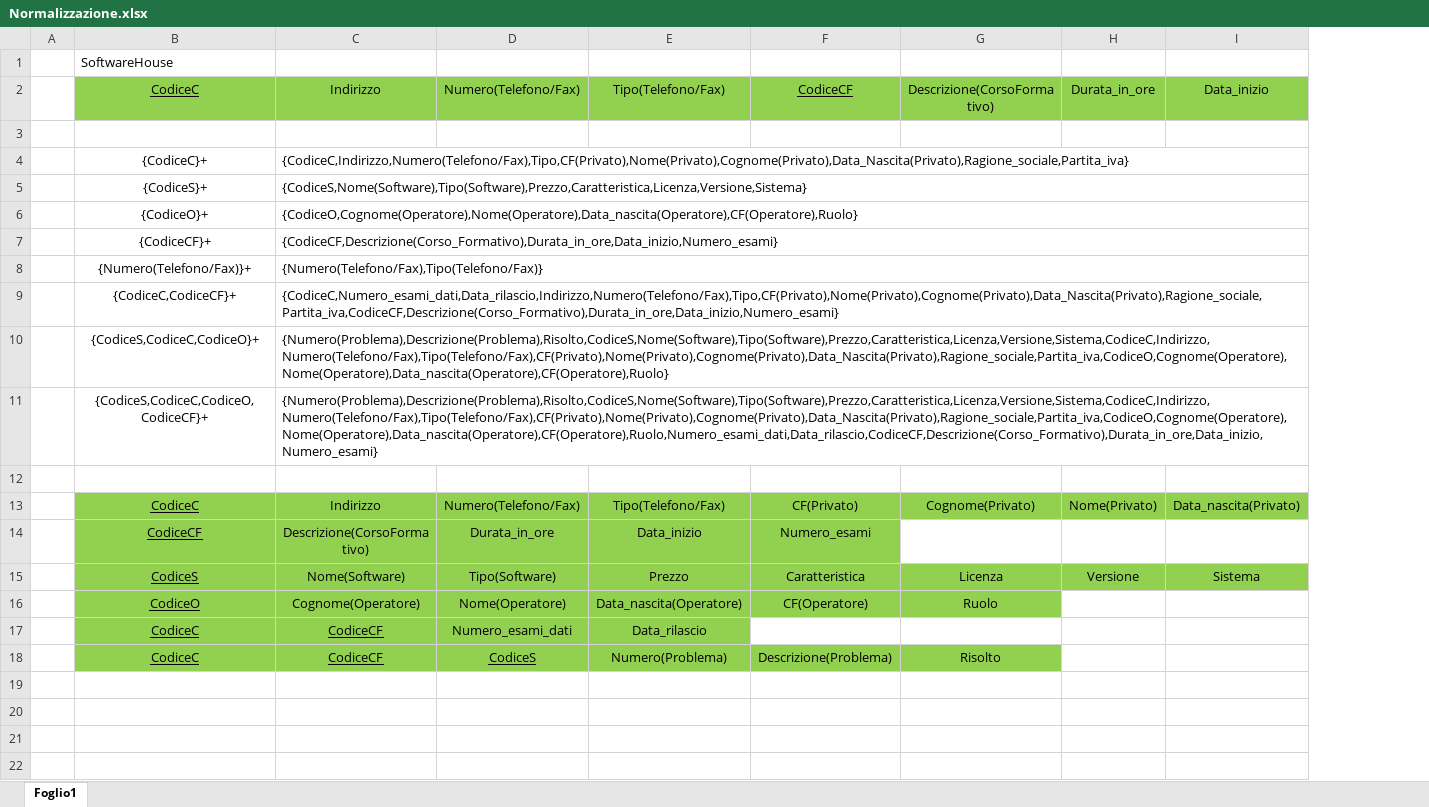
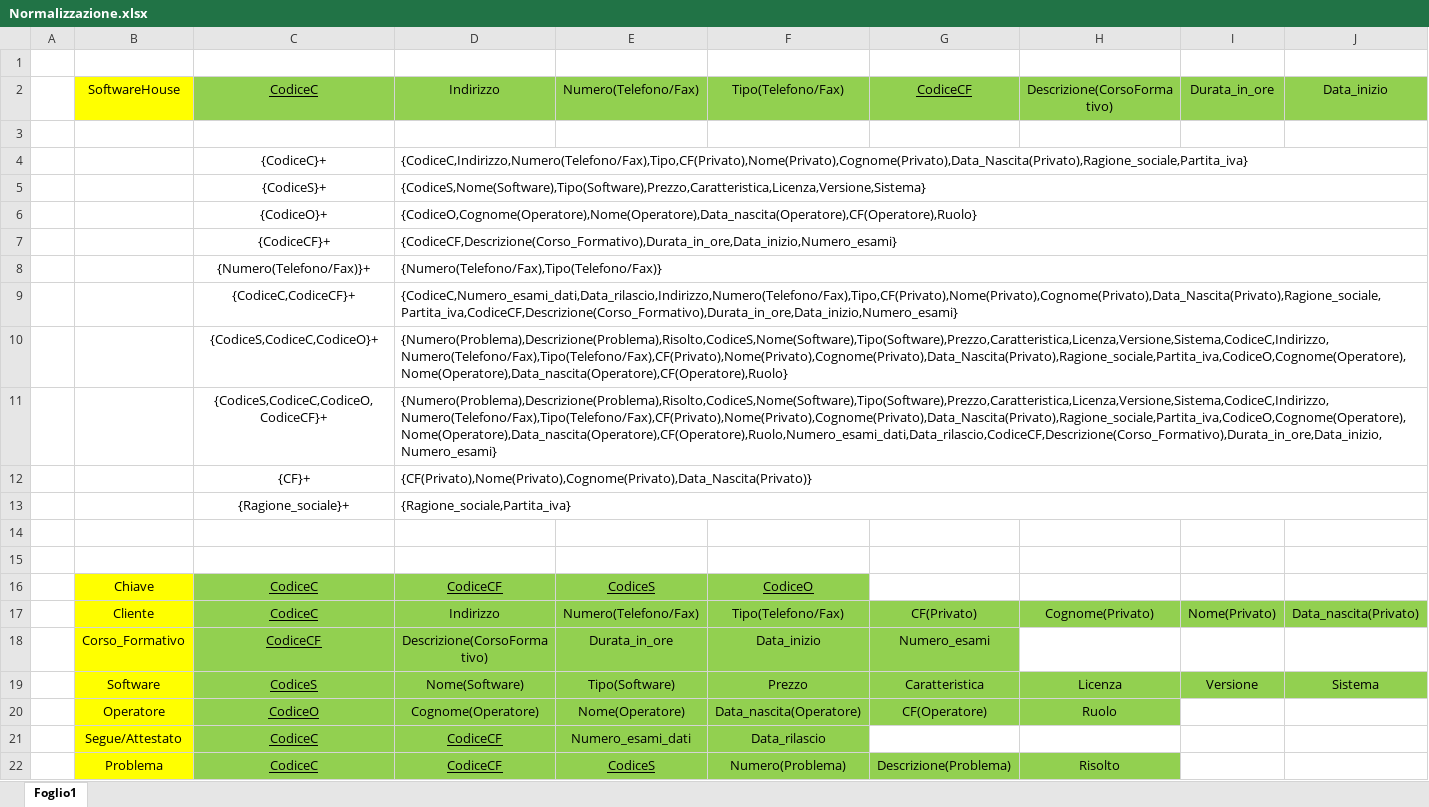
Before and after one commit to DbProject-Tortora19-20/Modello-logico, an Excel workbook: Normalizzazione.xlsx, sheet Foglio1, drawn as a sheet; only a part is shown; values as stored, in another font and other column widths than the file's, no borders; addresses are those after the commit; rows hold the shown columns only; the diff covers the shown part only; the diff names each change by its address in the sheet, - before the commit and + after, or states it on an @@ line.

```diff
--- a/Normalizzazione.xlsx (sheet Foglio1)
+++ b/Normalizzazione.xlsx (sheet Foglio1)
+column B, row 2: SoftwareHouse; rows 17-22: Cliente | Corso_Formativo | Software | Operatore | Segue/Attestato | Problema
-C1: SoftwareHouse
+C1: (empty)
+row 12:  |  | {CF}+ | {CF(Privato),Nome(Privato),Cognome(Privato),Data_Nascita(Privato)}
+row 13:  |  | {Ragione_sociale}+ | {Ragione_sociale,Partita_iva}
+row 15: (empty)
+row 16:  | Chiave | CodiceC | CodiceCF | CodiceS | CodiceO
```
Also changed, not shown: 15 added rows elsewhere in this sheet.
